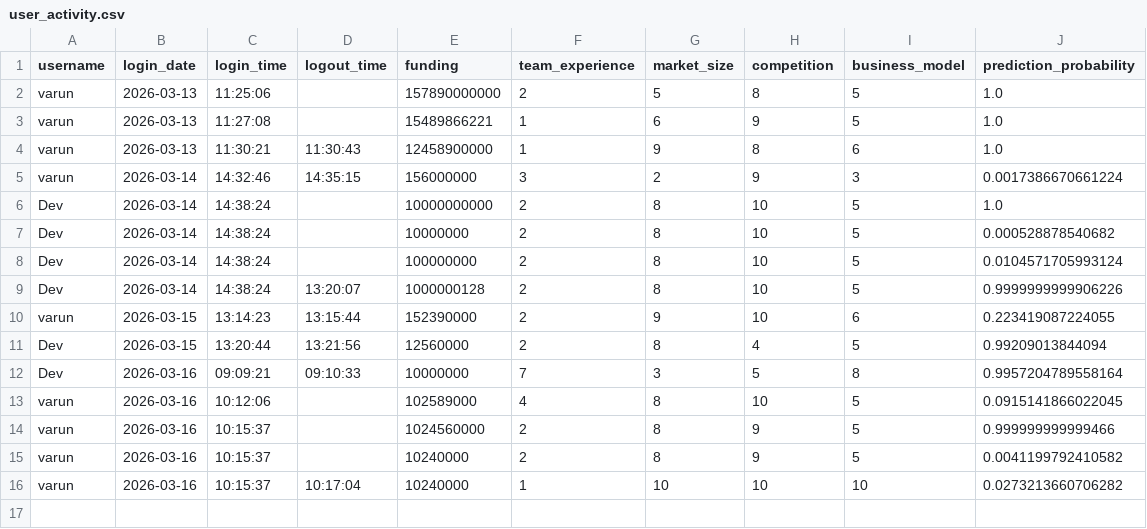
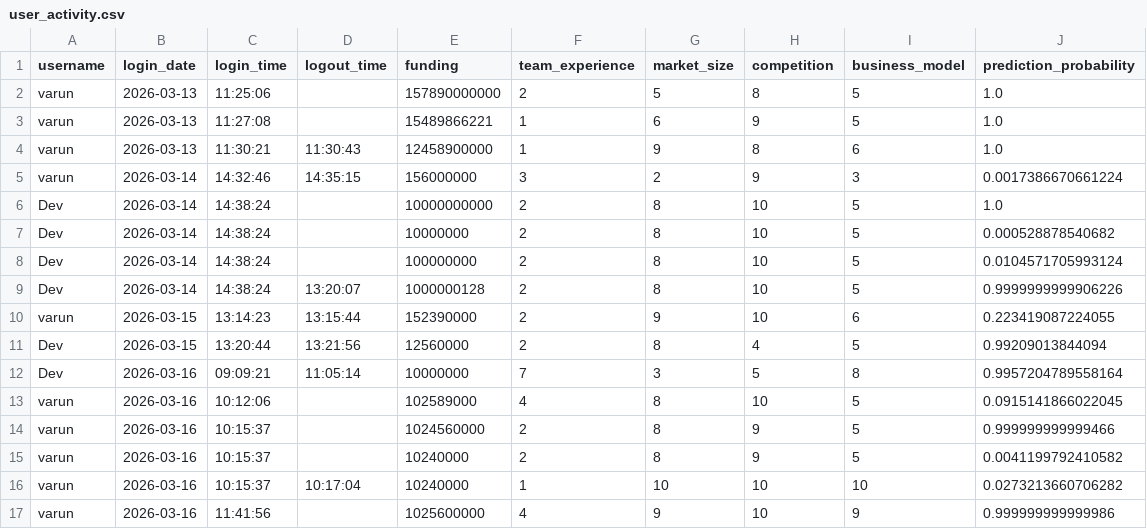
Before and after one commit to smitpatelai/collegeprectice, a CSV file: python program/Collage code/user_activity.csv, drawn as a sheet.

Commit message:
new file and up date last file

```diff
--- a/python program/Collage code/user_activity.csv
+++ b/python program/Collage code/user_activity.csv
@@ -11,3 +11,3 @@ varun,2026-03-15,13:14:23,13:15:44,152390000,2,9,10,6,0.223419087224055
 Dev,2026-03-15,13:20:44,13:21:56,12560000,2,8,4,5,0.99209013844094
-Dev,2026-03-16,09:09:21,09:10:33,10000000,7,3,5,8,0.9957204789558164
+Dev,2026-03-16,09:09:21,11:05:14,10000000,7,3,5,8,0.9957204789558164
 varun,2026-03-16,10:12:06,,102589000,4,8,10,5,0.0915141866022045
@@ -16 +16,2 @@ varun,2026-03-16,10:15:37,,10240000,2,8,9,5,0.0041199792410582
 varun,2026-03-16,10:15:37,10:17:04,10240000,1,10,10,10,0.0273213660706282
+varun,2026-03-16,11:41:56,,1025600000,4,9,10,9,0.999999999999986
```
Also changed, not shown: 2 other files.
